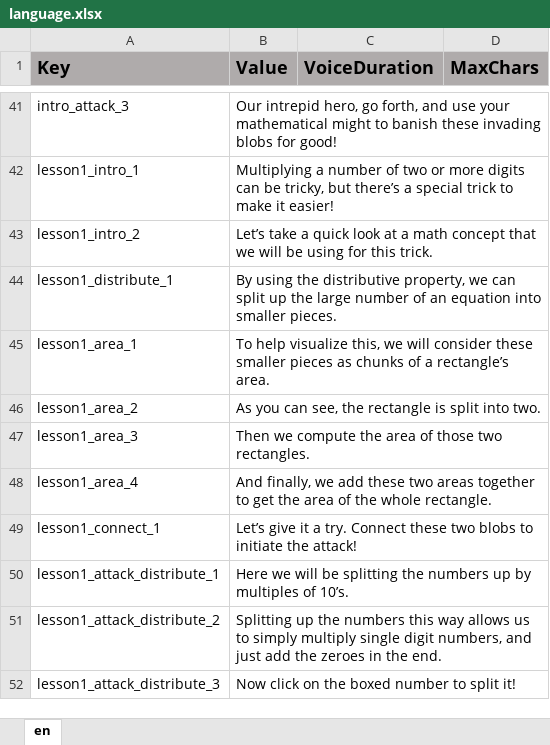
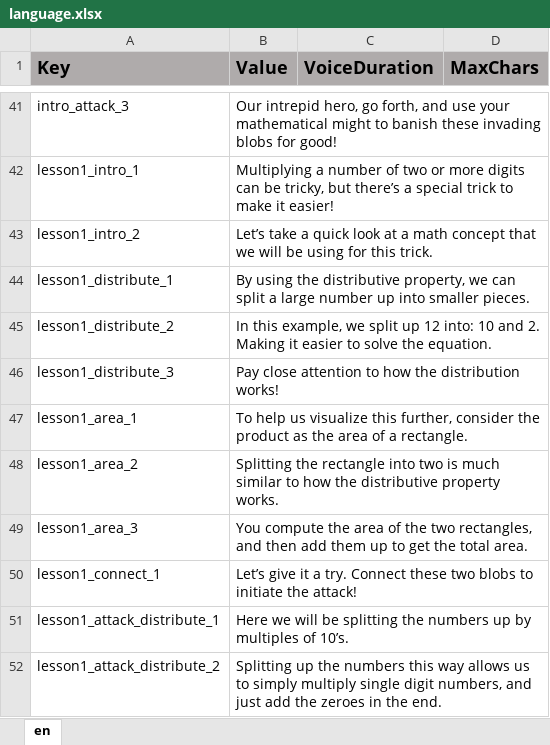
Before and after one commit to ddionisio/LL_4NBTB5, an Excel workbook: Language/language.xlsx, sheet en, drawn as a sheet; only a part is shown, gaps mark what is left out; the shorter side is filled out with more unchanged rows; values as stored, in another font and other column widths than the file's, no borders; removed rows and columns are numbered as before the commit, all else as after; the diff names each change by its address in the sheet, - before the commit and + after, or states it on an @@ line.

Commit message:
some adjustments to lesson1

```diff
--- a/Language/language.xlsx (sheet en)
+++ b/Language/language.xlsx (sheet en)
-B44 (Value): …can split up the large number of an equation into smaller…
+B44 (Value): …can split a large number up into smaller…
+row 45: lesson1_distribute_2 | In this example, we split up 12 into: 10 and 2. Making it easier to solve the equation.
+row 46: lesson1_distribute_3 | Pay close attention to how the distribution works!
-B47 (Value): To help visualize this, we will consider these smaller pieces as chunks of a rectangle’s area.
+B47 (Value): To help us visualize this further, consider the product as the area of a rectangle.
-B48 (Value): As you can see, the rectangle is split into two.
+B48 (Value): Splitting the rectangle into two is much similar to how the distributive property works.
-B49 (Value): Then we compute the area of those two rectangles.
+B49 (Value): You compute the area of the two rectangles, and then add them up to get the total area.
-row 48: lesson1_area_4 | And finally, we add these two areas together to get the area of the whole rectangle.
```
Also changed, not shown: 8 other files.
